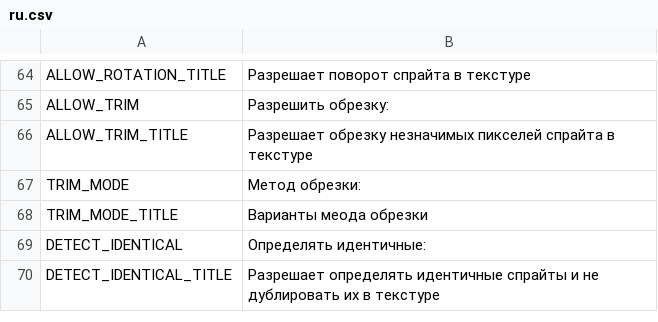
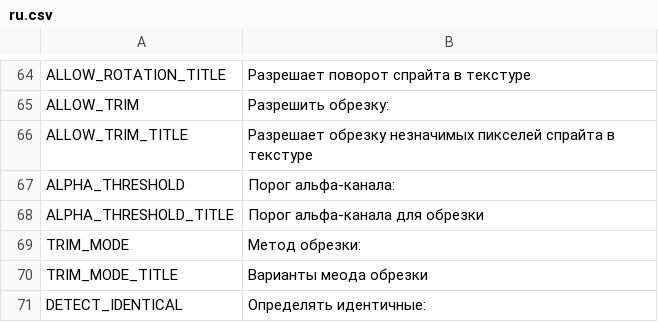
Before and after one commit to odrick/free-tex-packer, a CSV file: dist/web/static/localization/ru.csv, drawn as a sheet; only a part is shown, gaps mark what is left out; the shorter side is filled out with more unchanged rows; the diff names each change by its address in the sheet, - before the commit and + after, or states it on an @@ line.

Commit message:
Alpha threshold

```diff
--- a/dist/web/static/localization/ru.csv
+++ b/dist/web/static/localization/ru.csv
+row 67: ALPHA_THRESHOLD | Порог альфа-канала:
+row 68: ALPHA_THRESHOLD_TITLE | Порог альфа-канала для обрезки
```
Also changed, not shown: dist/web/static/localization/en.csv, dist/web/static/localization/es.csv, 11 other files.
